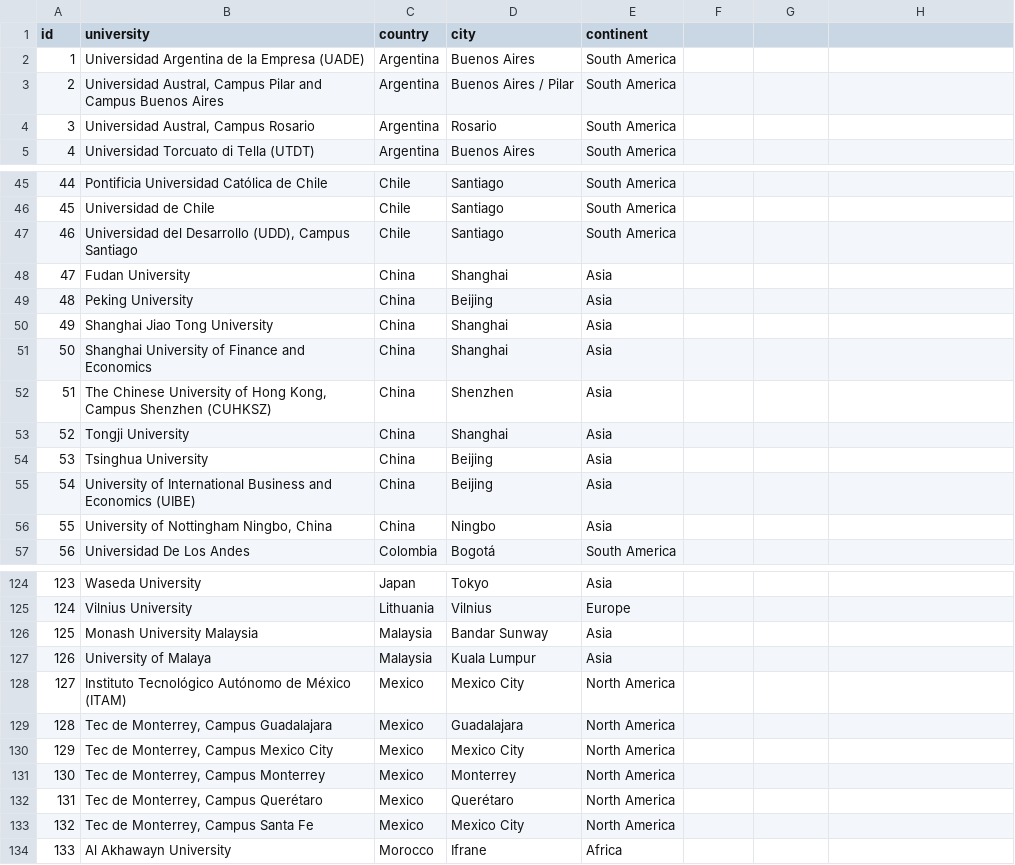
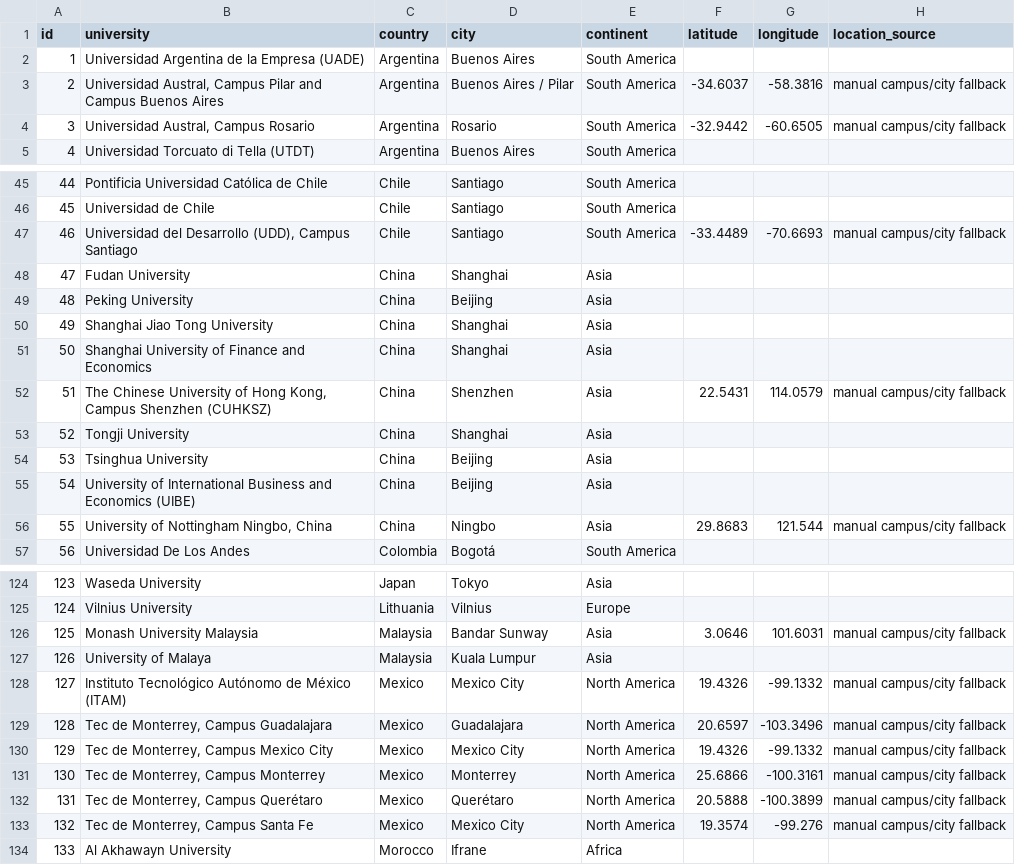
Before and after one commit to haraldwarncke01-oss/CBS-exchange-guide, a CSV file: data/university_locations.csv, drawn as a sheet; only a part is shown, gaps mark what is left out; the diff covers the shown part only.

```diff
--- a/data/university_locations.csv
+++ b/data/university_locations.csv
@@ -1 +1 @@
-id,university,country,city,continent
+id,university,country,city,continent,latitude,longitude,location_source
@@ -3,2 +3,2 @@
-2,"Universidad Austral, Campus Pilar and Campus Buenos Aires",Argentina,Buenos Aires / Pilar,South America
-3,"Universidad Austral, Campus Rosario",Argentina,Rosario,South America
+2,"Universidad Austral, Campus Pilar and Campus Buenos Aires",Argentina,Buenos Aires / Pilar,South America,-34.6037,-58.3816,manual campus/city fallback
+3,"Universidad Austral, Campus Rosario",Argentina,Rosario,South America,-32.9442,-60.6505,manual campus/city fallback
@@ -47 +47 @@
-46,"Universidad del Desarrollo (UDD), Campus Santiago",Chile,Santiago,South America
+46,"Universidad del Desarrollo (UDD), Campus Santiago",Chile,Santiago,South America,-33.4489,-70.6693,manual campus/city fallback
@@ -52 +52 @@
-51,"The Chinese University of Hong Kong, Campus Shenzhen (CUHKSZ)",China,Shenzhen,Asia
+51,"The Chinese University of Hong Kong, Campus Shenzhen (CUHKSZ)",China,Shenzhen,Asia,22.5431,114.0579,manual campus/city fallback
@@ -56 +56 @@
-55,"University of Nottingham Ningbo, China",China,Ningbo,Asia
+55,"University of Nottingham Ningbo, China",China,Ningbo,Asia,29.8683,121.544,manual campus/city fallback
@@ -126 +126 @@
-125,Monash University Malaysia,Malaysia,Bandar Sunway,Asia
+125,Monash University Malaysia,Malaysia,Bandar Sunway,Asia,3.0646,101.6031,manual campus/city fallback
@@ -128,6 +128,6 @@
-127,Instituto Tecnológico Autónomo de México (ITAM),Mexico,Mexico City,North America
-128,"Tec de Monterrey, Campus Guadalajara",Mexico,Guadalajara,North America
-129,"Tec de Monterrey, Campus Mexico City",Mexico,Mexico City,North America
-130,"Tec de Monterrey, Campus Monterrey",Mexico,Monterrey,North America
-131,"Tec de Monterrey, Campus Querétaro",Mexico,Querétaro,North America
-132,"Tec de Monterrey, Campus Santa Fe",Mexico,Mexico City,North America
+127,Instituto Tecnológico Autónomo de México (ITAM),Mexico,Mexico City,North America,19.4326,-99.1332,manual campus/city fallback
+128,"Tec de Monterrey, Campus Guadalajara",Mexico,Guadalajara,North America,20.6597,-103.3496,manual campus/city fallback
+129,"Tec de Monterrey, Campus Mexico City",Mexico,Mexico City,North America,19.4326,-99.1332,manual campus/city fallback
+130,"Tec de Monterrey, Campus Monterrey",Mexico,Monterrey,North America,25.6866,-100.3161,manual campus/city fallback
+131,"Tec de Monterrey, Campus Querétaro",Mexico,Querétaro,North America,20.5888,-100.3899,manual campus/city fallback
+132,"Tec de Monterrey, Campus Santa Fe",Mexico,Mexico City,North America,19.3574,-99.276,manual campus/city fallback
```
Also changed, not shown: 15 edited cells elsewhere in this file, 9 other files.
